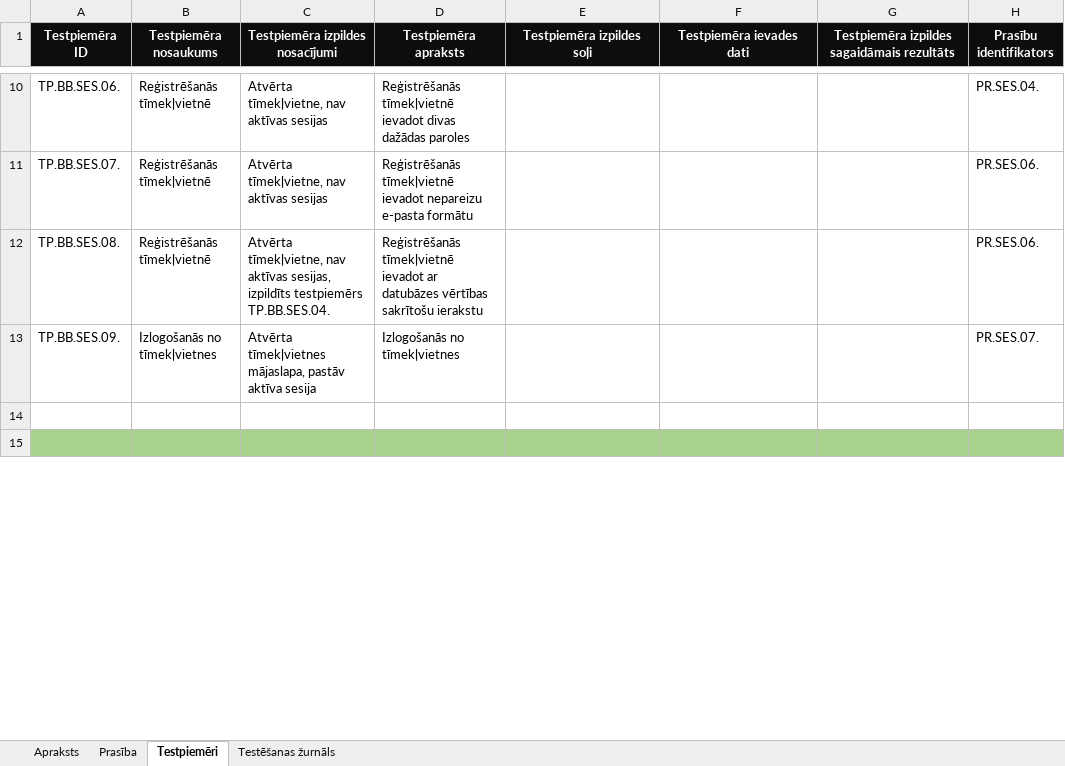
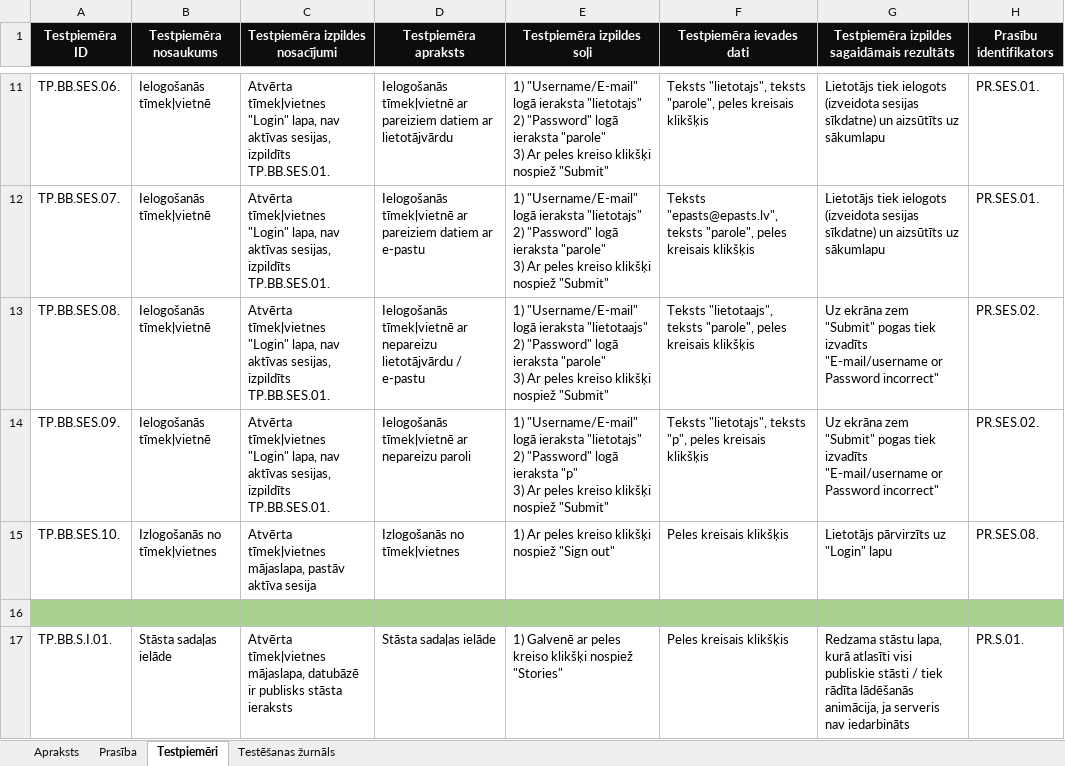
Before and after one commit to ratSeraphim/Laudobele_literarais_zurnals, an Excel workbook: Laudobele Telma Testesanas Dokumentacija.xlsx, sheet Testpiemēri, drawn as a sheet; only a part is shown, gaps mark what is left out; the shorter side is filled out with more unchanged rows; values as stored, in another font and other column widths than the file's, no borders; addresses are those after the commit; ↵ is a line break in a cell; the diff covers the shown part only; the diff names each change by its address in the sheet, - before the commit and + after, or states it on an @@ line.

```diff
--- a/Laudobele Telma Testesanas Dokumentacija.xlsx (sheet Testpiemēri)
+++ b/Laudobele Telma Testesanas Dokumentacija.xlsx (sheet Testpiemēri)
-B11:B13 (Testpiemēra nosaukums): Reģistrēšanās tīmekļvietnē
+B11:B13 (Testpiemēra nosaukums): Ielogošanās tīmekļvietnē
-C11:C12 (Testpiemēra izpildes nosacījumi): Atvērta tīmekļvietne, nav aktīvas sesijas
+C11:C12 (Testpiemēra izpildes nosacījumi): Atvērta tīmekļvietnes "Login" lapa, nav aktīvas sesijas, izpildīts TP.BB.SES.01.
-D11 (Testpiemēra apraksts): Reģistrēšanās tīmekļvietnē ievadot divas dažādas paroles
+D11 (Testpiemēra apraksts): Ielogošanās tīmekļvietnē ar pareiziem datiem ar lietotājvārdu
-E11:E12 (Testpiemēra izpildes soļi): (empty)
+E11:E12 (Testpiemēra izpildes soļi): 1) "Username/E-mail" logā ieraksta "lietotajs" ↵ 2) "Password" logā ieraksta "parole" ↵ 3) Ar peles kreiso klikšķi nospiež "Submit"
-F11 (Testpiemēra ievades dati): (empty)
+F11 (Testpiemēra ievades dati): Teksts "lietotajs", teksts "parole", peles kreisais klikšķis
-G11:G12: (empty)
+G11:G12: Lietotājs tiek ielogots (izveidota sesijas sīkdatne) un aizsūtīts uz sākumlapu
-H11 (Prasību identifikators): PR.SES.04.
+H11 (Prasību identifikators): PR.SES.01.
-D12 (Testpiemēra apraksts): Reģistrēšanās tīmekļvietnē ievadot nepareizu e-pasta formātu
+D12 (Testpiemēra apraksts): Ielogošanās tīmekļvietnē ar pareiziem datiem ar e-pastu
-F12 (Testpiemēra ievades dati): (empty)
+F12 (Testpiemēra ievades dati): Teksts "epasts@epasts.lv", teksts "parole", peles kreisais klikšķis
-H12 (Prasību identifikators): PR.SES.06.
+H12 (Prasību identifikators): PR.SES.01.
-C13 (Testpiemēra izpildes nosacījumi): Atvērta tīmekļvietne, nav aktīvas sesijas, izpildīts testpiemērs TP.BB.SES.04.
+C13 (Testpiemēra izpildes nosacījumi): Atvērta tīmekļvietnes "Login" lapa, nav aktīvas sesijas, izpildīts TP.BB.SES.01.
-D13 (Testpiemēra apraksts): Reģistrēšanās tīmekļvietnē ievadot ar datubāzes vērtības sakrītošu ierakstu
+D13 (Testpiemēra apraksts): Ielogošanās tīmekļvietnē ar nepareizu lietotājvārdu / e-pastu
-E13 (Testpiemēra izpildes soļi): (empty)
+E13 (Testpiemēra izpildes soļi): 1) "Username/E-mail" logā ieraksta "lietotaajs" ↵ 2) "Password" logā ieraksta "parole" ↵ 3) Ar peles kreiso klikšķi nospiež "Submit"
-F13 (Testpiemēra ievades dati): (empty)
+F13 (Testpiemēra ievades dati): Teksts "lietotaajs", teksts "parole", peles kreisais klikšķis
-G13:G14: (empty)
+G13:G14: Uz ekrāna zem "Submit" pogas tiek izvadīts "E-mail/username or Password incorrect"
-H13 (Prasību identifikators): PR.SES.06.
+H13 (Prasību identifikators): PR.SES.02.
-B14 (Testpiemēra nosaukums): Izlogošanās no tīmekļvietnes
+B14 (Testpiemēra nosaukums): Ielogošanās tīmekļvietnē
-C14 (Testpiemēra izpildes nosacījumi): Atvērta tīmekļvietnes mājaslapa, pastāv aktīva sesija
+C14 (Testpiemēra izpildes nosacījumi): Atvērta tīmekļvietnes "Login" lapa, nav aktīvas sesijas, izpildīts TP.BB.SES.01.
-D14 (Testpiemēra apraksts): Izlogošanās no tīmekļvietnes
+D14 (Testpiemēra apraksts): Ielogošanās tīmekļvietnē ar nepareizu paroli
-E14 (Testpiemēra izpildes soļi): (empty)
+E14 (Testpiemēra izpildes soļi): 1) "Username/E-mail" logā ieraksta "lietotajs" ↵ 2) "Password" logā ieraksta "p" ↵ 3) Ar peles kreiso klikšķi nospiež "Submit"
-F14 (Testpiemēra ievades dati): (empty)
+F14 (Testpiemēra ievades dati): Teksts "lietotajs", teksts "p", peles kreisais klikšķis
-H14 (Prasību identifikators): PR.SES.07.
+H14 (Prasību identifikators): PR.SES.02.
+row 15: TP.BB.SES.10. | Izlogošanās no tīmekļvietnes | Atvērta tīmekļvietnes mājaslapa, pastāv aktīva sesija | Izlogošanās no tīmekļvietnes | 1) Ar peles kreiso klikšķi nospiež "Sign out" | Peles kreisais klikšķis | Lietotājs pārvirzīts uz "Login" lapu | PR.SES.08.
-A16:H16 fill: none
+A16:H16 fill: #A9D18E
+row 17: TP.BB.S.I.01. | Stāsta sadaļas ielāde | Atvērta tīmekļvietnes mājaslapa, datubāzē ir publisks stāsta ieraksts | Stāsta sadaļas ielāde | 1) Galvenē ar peles kreiso klikšķi nospiež "Stories" | Peles kreisais klikšķis | Redzama stāstu lapa, kurā atlasīti visi publiskie stāsti / tiek rādīta lādēšanās animācija, ja serveris nav iedarbināts | PR.S.01.
```
Also changed, not shown: 52 added rows, 96 removed rows, 44 edited cells and cell formats elsewhere in this sheet, sheet Testēšanas žurnāls, sheet Prasība, 12 other files.
